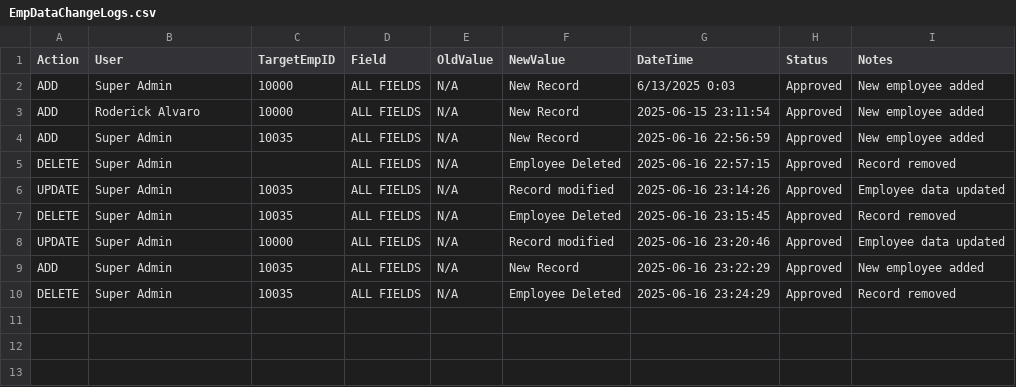
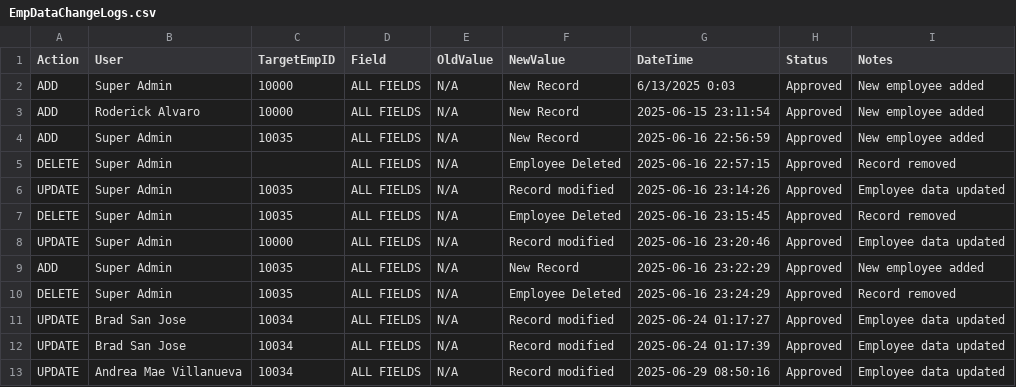
Before and after one commit to TheAlgorithmov/MO-IT103-MotorPH, a CSV file: MotorPHPayrollGR/src/com/csv/EmpDataChangeLogs.csv, drawn as a sheet.

Commit message:
### LoginForm Lockout Enhancements - Added a `locked` flag to `LoginCredentials.csv` - “Log in” button now disables itself on lockout and shows a dialog directing users to contact IT
### Role-Based UI Access Controls
- Buttons and fields now show/hide based on `currentUser.getuPosition()` + CSV lookups
- All numeric text fields enforce numeric-only input

### Employee Management → CSV Synchronization
- On Add/Edit: write to `EmployeeData.csv` **and** append to `LoginCredentials.csv` + `EmpDataChangeLogs.csv`
- On Delete: also remove from `LoginCredentials.csv` and delete the user’s DTR file

### AttendanceManagement Supervisor Filter
- Switched from “string-match position” to a real CSV lookup in `SupervisorLists.csv`
- `isSupervisor()` returns true only if your “Last, First” appears in the Supervisor column
- Supervisors now get an **Employee ID** dropdown pre-populated with themselves + direct reports (in insertion order)
- Non-supervisors see **only** their own EmpID

### AttendanceManagement UI Tweaks & Security
- Widened “From”/“To” pickers so full dates display
- Added **“Employee Name: Last, First”** label above the EmpID combo
- **View Attendance** button always visible → loads whichever EmpID is selected (or your own)
- **Save Changes** button only shown to supervisors
- Table cells in Clock-In/Out only editable by supervisors **and only for someone else’s DTR** (you can’t edit your own rows)
- “Manual Time Entry” & “Validate Timesheet” now pop up an **Access Denied** dialog if you try to run them on your own EmpID

### DTR Status & Change-Log Dialogs
- **View DTR Status** button: loads and shows `DTRPayrollStatus.csv` in a dialog
  - Added a **Delete Selected Row** button that rewrites the CSV without the removed record
  - Duplicate‐pay‐period checks when validating
- **View Change Logs** button: shows `DTRChangeLogs.csv` in a scrollable text dialog

### PayrollManagement Improvements
- Still work in progress

```diff
--- a/MotorPHPayrollGR/src/com/csv/EmpDataChangeLogs.csv
+++ b/MotorPHPayrollGR/src/com/csv/EmpDataChangeLogs.csv
@@ -10 +10,4 @@ ADD,Super Admin,10035,ALL FIELDS,N/A,New Record,2025-06-16 23:22:29,Approved,New
 DELETE,Super Admin,10035,ALL FIELDS,N/A,Employee Deleted,2025-06-16 23:24:29,Approved,Record removed
+UPDATE,Brad San Jose,10034,ALL FIELDS,N/A,Record modified,2025-06-24 01:17:27,Approved,Employee data updated
+UPDATE,Brad San Jose,10034,ALL FIELDS,N/A,Record modified,2025-06-24 01:17:39,Approved,Employee data updated
+UPDATE,Andrea Mae Villanueva,10034,ALL FIELDS,N/A,Record modified,2025-06-29 08:50:16,Approved,Employee data updated
```
Also changed, not shown: MotorPHPayrollGR/src/com/csv/DTR/DTRPayrollStatus.csv, MotorPHPayrollGR/src/com/csv/EmployeeData.csv, 15 other files.
